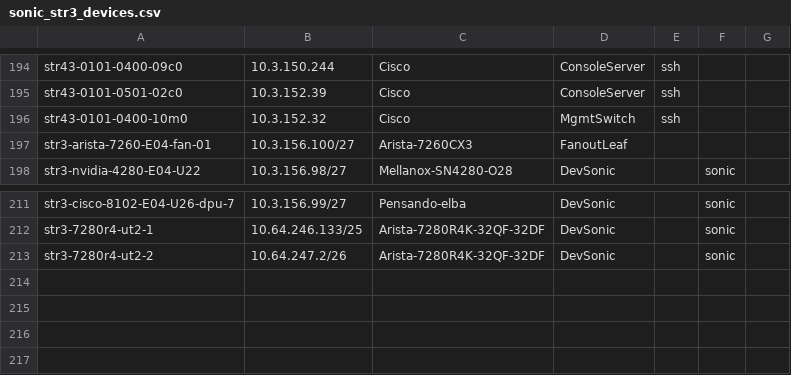
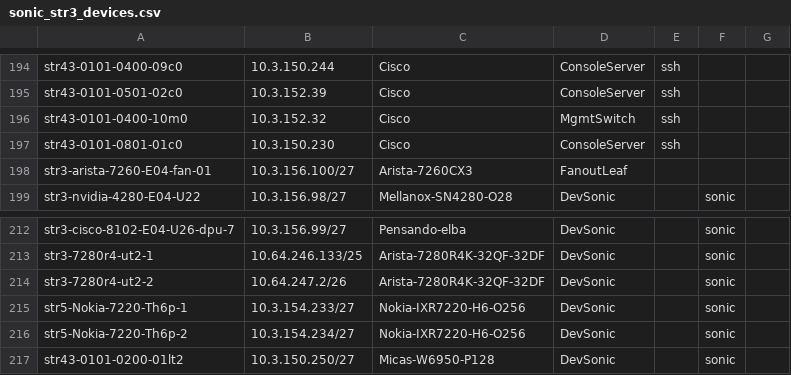
Before and after one commit to sonic-net/sonic-mgmt, a CSV file: ansible/files/sonic_str3_devices.csv, drawn as a sheet; only a part is shown, gaps mark what is left out; the diff names each change by its address in the sheet, - before the commit and + after, or states it on an @@ line.

Commit message:
Merged PR 20275: Add Nokia and Micas Th6 devices into inventory
### ⚠️ Code Placement Check

> **Reminder:** The internal repo (`sonic-mgmt-int`) should only contain Microsoft-internal code
> (testbed configs, lab info, MSFT-sensitive tests/features).
> General test code, framework improvements, and bug fixes belong in the
> **public repo**: https://github.com/sonic-net/sonic-mgmt

**Please select one:**
- [X] This PR contains **internal-only** code that cannot go to the public repo
- [ ] Reason it must be internal: <!-- explain briefly -->

### What is the motivation for this PR?

### How did you do it?

### How did you verify/test it?

Add Nokia and Micas Th6 devices into inventory

Signed-off-by: bingwang <bingwang@microsoft.com>

----
#### AI description  (iteration 1)
#### PR Classification
Inventory update to add new SONiC devices and their console connectivity entries.

#### PR Summary
Adds Nokia Th6 and Micas Th6 devices to the Ansible inventory CSVs and wires them to a newly listed console server/ports.
- `ansible/files/sonic_str3_devices.csv`: add `str5-Nokia-7220-Th6p-1`, `str5-Nokia-7220-Th6p-2`, `str43-0101-0200-01lt2` (Micas), and console server `str43-0101-0801-01c0`
- `ansible/files/sonic_str3_console_links.csv`: add console link mappings (ports 18–20) from `str43-0101-0801-01c0` to the new Nokia/Micas devices
- `ansible/files/sonic_str2_devices.csv`: add console server `str43-0101-0801-01c0`
- `ansible/files/sonic_str4_devices.csv`: add console server `str43-0101-0801-01c0`
- `ansible/files/sonic_str_devices.csv`: add console server `str43-0101-0801-01c0`
<!-- GitOpsUserAgent=GitOps.Apps.Server.pullrequestcopilot -->
.

```diff
--- a/ansible/files/sonic_str3_devices.csv
+++ b/ansible/files/sonic_str3_devices.csv
+row 197: str43-0101-0801-01c0 | 10.3.150.230 | Cisco | ConsoleServer | ssh
+row 215: str5-Nokia-7220-Th6p-1 | 10.3.154.233/27 | Nokia-IXR7220-H6-O256 | DevSonic |  | sonic
+row 216: str5-Nokia-7220-Th6p-2 | 10.3.154.234/27 | Nokia-IXR7220-H6-O256 | DevSonic |  | sonic
+row 217: str43-0101-0200-01lt2 | 10.3.150.250/27 | Micas-W6950-P128 | DevSonic |  | sonic
```
Also changed, not shown: ansible/files/sonic_str2_devices.csv, ansible/files/sonic_str3_console_links.csv, 2 other files.
